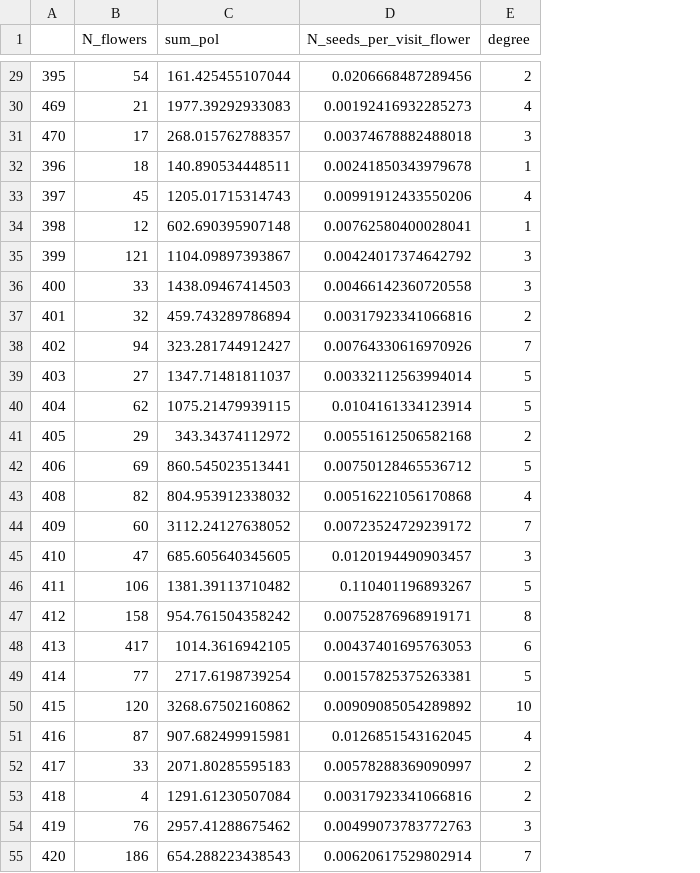
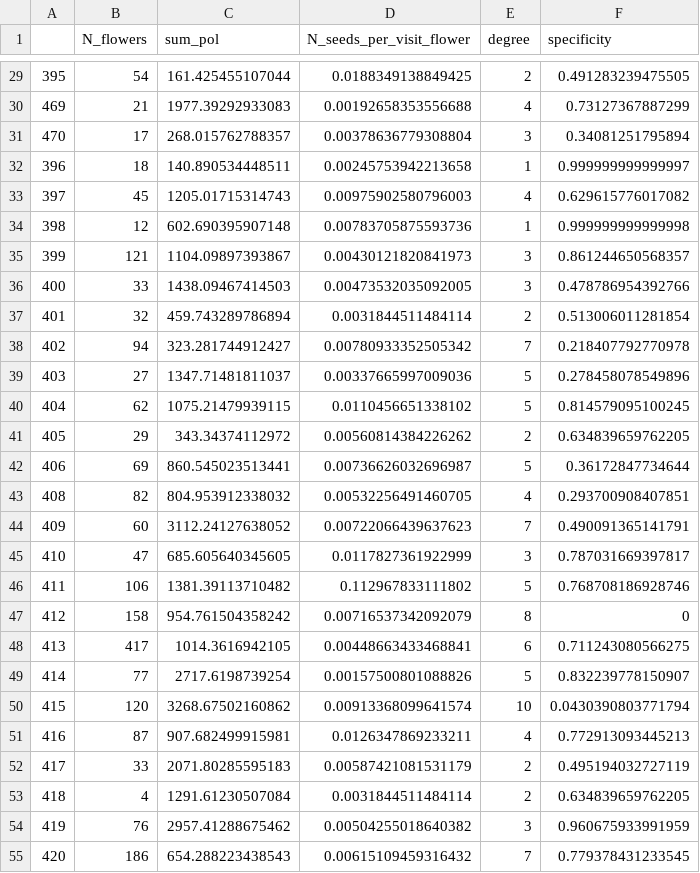
Before and after one commit to BlancaAC/intraspecific_variation_persistence, a CSV file: Output/fitness_components_CLIB.csv, drawn as a sheet; only a part is shown, gaps mark what is left out; the diff covers the shown part only; the diff names each change by its address in the sheet, - before the commit and + after, or states it on an @@ line.

```diff
--- a/Output/fitness_components_CLIB.csv
+++ b/Output/fitness_components_CLIB.csv
+column F (specificity), rows 29-55: 0.491283239475505 | 0.73127367887299 | 0.34081251795894 | 0.999999999999997 | 0.629615776017082 | 0.999999999999998 | 0.861244650568357 | 0.478786954392766 | 0.513006011281854 | 0.218407792770978 | 0.278458078549896 | 0.814579095100245 | 0.634839659762205 | 0.36172847734644 | 0.293700908407851 | 0.490091365141791 | 0.787031669397817 | 0.768708186928746 | 0 | 0.711243080566275 | 0.832239778150907 | 0.0430390803771794 | 0.772913093445213 | 0.495194032727119 | 0.634839659762205 | 0.960675933991959 | 0.779378431233545
-D29 (N_seeds_per_visit_flower): 0.0206668487289456
+D29 (N_seeds_per_visit_flower): 0.0188349138849425
-D30 (N_seeds_per_visit_flower): 0.00192416932285273
+D30 (N_seeds_per_visit_flower): 0.00192658353556688
-D31 (N_seeds_per_visit_flower): 0.00374678882488018
+D31 (N_seeds_per_visit_flower): 0.00378636779308804
-D32 (N_seeds_per_visit_flower): 0.00241850343979678
+D32 (N_seeds_per_visit_flower): 0.00245753942213658
-D33 (N_seeds_per_visit_flower): 0.00991912433550206
+D33 (N_seeds_per_visit_flower): 0.00975902580796003
-D34 (N_seeds_per_visit_flower): 0.00762580400028041
+D34 (N_seeds_per_visit_flower): 0.00783705875593736
-D35 (N_seeds_per_visit_flower): 0.00424017374642792
+D35 (N_seeds_per_visit_flower): 0.00430121820841973
-D36 (N_seeds_per_visit_flower): 0.00466142360720558
+D36 (N_seeds_per_visit_flower): 0.00473532035092005
-D37 (N_seeds_per_visit_flower): 0.00317923341066816
+D37 (N_seeds_per_visit_flower): 0.0031844511484114
-D38 (N_seeds_per_visit_flower): 0.00764330616970926
+D38 (N_seeds_per_visit_flower): 0.00780933352505342
-D39 (N_seeds_per_visit_flower): 0.00332112563994014
+D39 (N_seeds_per_visit_flower): 0.00337665997009036
-D40 (N_seeds_per_visit_flower): 0.0104161334123914
+D40 (N_seeds_per_visit_flower): 0.0110456651338102
-D41 (N_seeds_per_visit_flower): 0.00551612506582168
+D41 (N_seeds_per_visit_flower): 0.00560814384226262
-D42 (N_seeds_per_visit_flower): 0.00750128465536712
+D42 (N_seeds_per_visit_flower): 0.00736626032696987
-D43 (N_seeds_per_visit_flower): 0.00516221056170868
+D43 (N_seeds_per_visit_flower): 0.00532256491460705
-D44 (N_seeds_per_visit_flower): 0.00723524729239172
+D44 (N_seeds_per_visit_flower): 0.00722066439637623
-D45 (N_seeds_per_visit_flower): 0.0120194490903457
+D45 (N_seeds_per_visit_flower): 0.0117827361922999
-D46 (N_seeds_per_visit_flower): 0.110401196893267
+D46 (N_seeds_per_visit_flower): 0.112967833111802
-D47 (N_seeds_per_visit_flower): 0.00752876968919171
+D47 (N_seeds_per_visit_flower): 0.00716537342092079
-D48 (N_seeds_per_visit_flower): 0.00437401695763053
+D48 (N_seeds_per_visit_flower): 0.00448663433468841
-D49 (N_seeds_per_visit_flower): 0.00157825375263381
+D49 (N_seeds_per_visit_flower): 0.00157500801088826
-D50 (N_seeds_per_visit_flower): 0.00909085054289892
+D50 (N_seeds_per_visit_flower): 0.00913368099641574
-D51 (N_seeds_per_visit_flower): 0.0126851543162045
+D51 (N_seeds_per_visit_flower): 0.0126347869233211
-D52 (N_seeds_per_visit_flower): 0.00578288369090997
+D52 (N_seeds_per_visit_flower): 0.00587421081531179
-D53 (N_seeds_per_visit_flower): 0.00317923341066816
+D53 (N_seeds_per_visit_flower): 0.0031844511484114
-D54 (N_seeds_per_visit_flower): 0.00499073783772763
+D54 (N_seeds_per_visit_flower): 0.00504255018640382
-D55 (N_seeds_per_visit_flower): 0.00620617529802914
+D55 (N_seeds_per_visit_flower): 0.00615109459316432
```
Also changed, not shown: 46 edited cells elsewhere in this file, Output/fitness_components_HCOM.csv, Output/fitness_components_HHAL.csv, 17 other files.
